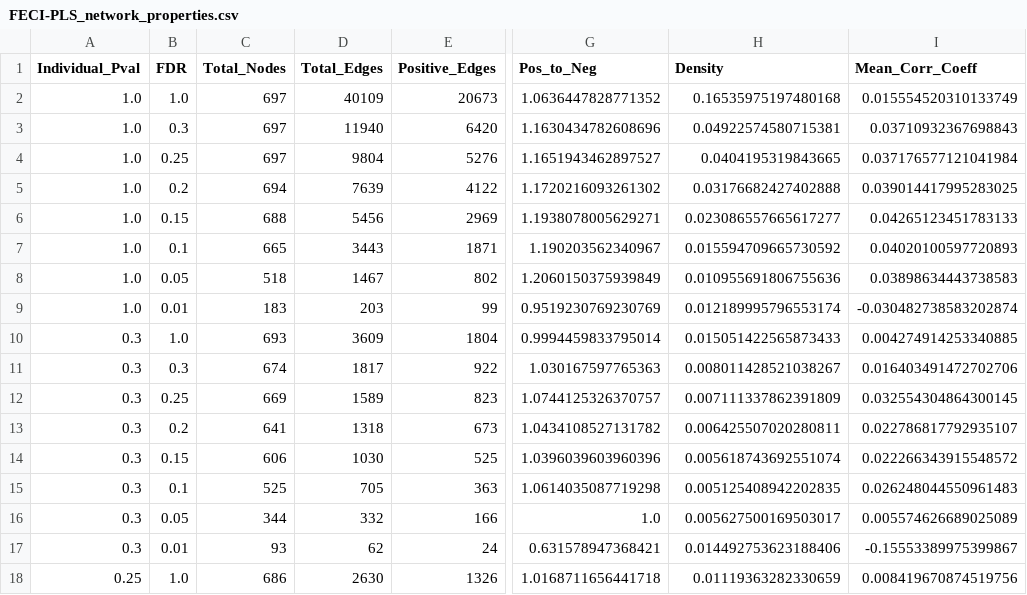
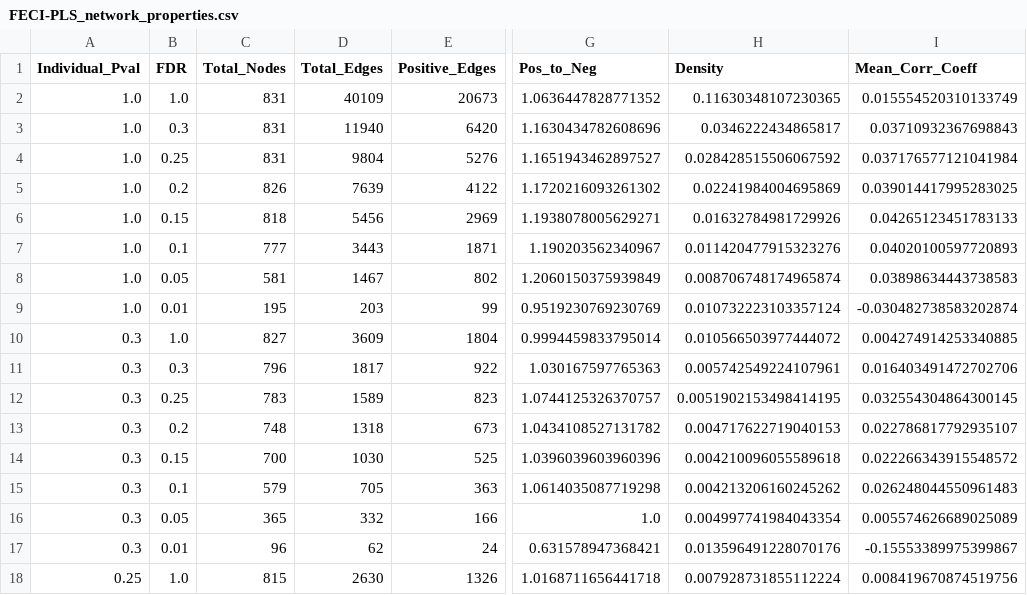
Before and after one commit to LaurenMBell/networks, a CSV file: FECI-PLS/FECI-PLS_network_properties.csv, drawn as a sheet; only a part is shown, gaps mark what is left out; the diff covers the shown part only; the diff names each change by its address in the sheet, - before the commit and + after, or states it on an @@ line.

```diff
--- a/FECI-PLS/FECI-PLS_network_properties.csv
+++ b/FECI-PLS/FECI-PLS_network_properties.csv
-C2:C4 (Total_Nodes): 697
+C2:C4 (Total_Nodes): 831
-H2 (Density): 0.16535975197480168
+H2 (Density): 0.11630348107230365
-H3 (Density): 0.04922574580715381
+H3 (Density): 0.0346222434865817
-H4 (Density): 0.0404195319843665
+H4 (Density): 0.028428515506067592
-C5 (Total_Nodes): 694
+C5 (Total_Nodes): 826
-H5 (Density): 0.03176682427402888
+H5 (Density): 0.02241984004695869
-C6 (Total_Nodes): 688
+C6 (Total_Nodes): 818
-H6 (Density): 0.023086557665617277
+H6 (Density): 0.01632784981729926
-C7 (Total_Nodes): 665
+C7 (Total_Nodes): 777
-H7 (Density): 0.015594709665730592
+H7 (Density): 0.011420477915323276
-C8 (Total_Nodes): 518
+C8 (Total_Nodes): 581
-H8 (Density): 0.010955691806755636
+H8 (Density): 0.008706748174965874
-C9 (Total_Nodes): 183
+C9 (Total_Nodes): 195
-H9 (Density): 0.012189995796553174
+H9 (Density): 0.010732223103357124
-C10 (Total_Nodes): 693
+C10 (Total_Nodes): 827
-H10 (Density): 0.015051422565873433
+H10 (Density): 0.010566503977444072
-C11 (Total_Nodes): 674
+C11 (Total_Nodes): 796
-H11 (Density): 0.008011428521038267
+H11 (Density): 0.005742549224107961
-C12 (Total_Nodes): 669
+C12 (Total_Nodes): 783
-H12 (Density): 0.007111337862391809
+H12 (Density): 0.0051902153498414195
-C13 (Total_Nodes): 641
+C13 (Total_Nodes): 748
-H13 (Density): 0.006425507020280811
+H13 (Density): 0.004717622719040153
-C14 (Total_Nodes): 606
+C14 (Total_Nodes): 700
-H14 (Density): 0.005618743692551074
+H14 (Density): 0.004210096055589618
-C15 (Total_Nodes): 525
+C15 (Total_Nodes): 579
-H15 (Density): 0.005125408942202835
+H15 (Density): 0.004213206160245262
-C16 (Total_Nodes): 344
+C16 (Total_Nodes): 365
-H16 (Density): 0.005627500169503017
+H16 (Density): 0.004997741984043354
-C17 (Total_Nodes): 93
+C17 (Total_Nodes): 96
-H17 (Density): 0.014492753623188406
+H17 (Density): 0.013596491228070176
-C18 (Total_Nodes): 686
+C18 (Total_Nodes): 815
-H18 (Density): 0.01119363282330659
+H18 (Density): 0.007928731855112224
```
Also changed, not shown: 82 edited cells elsewhere in this file, 1 other file.
